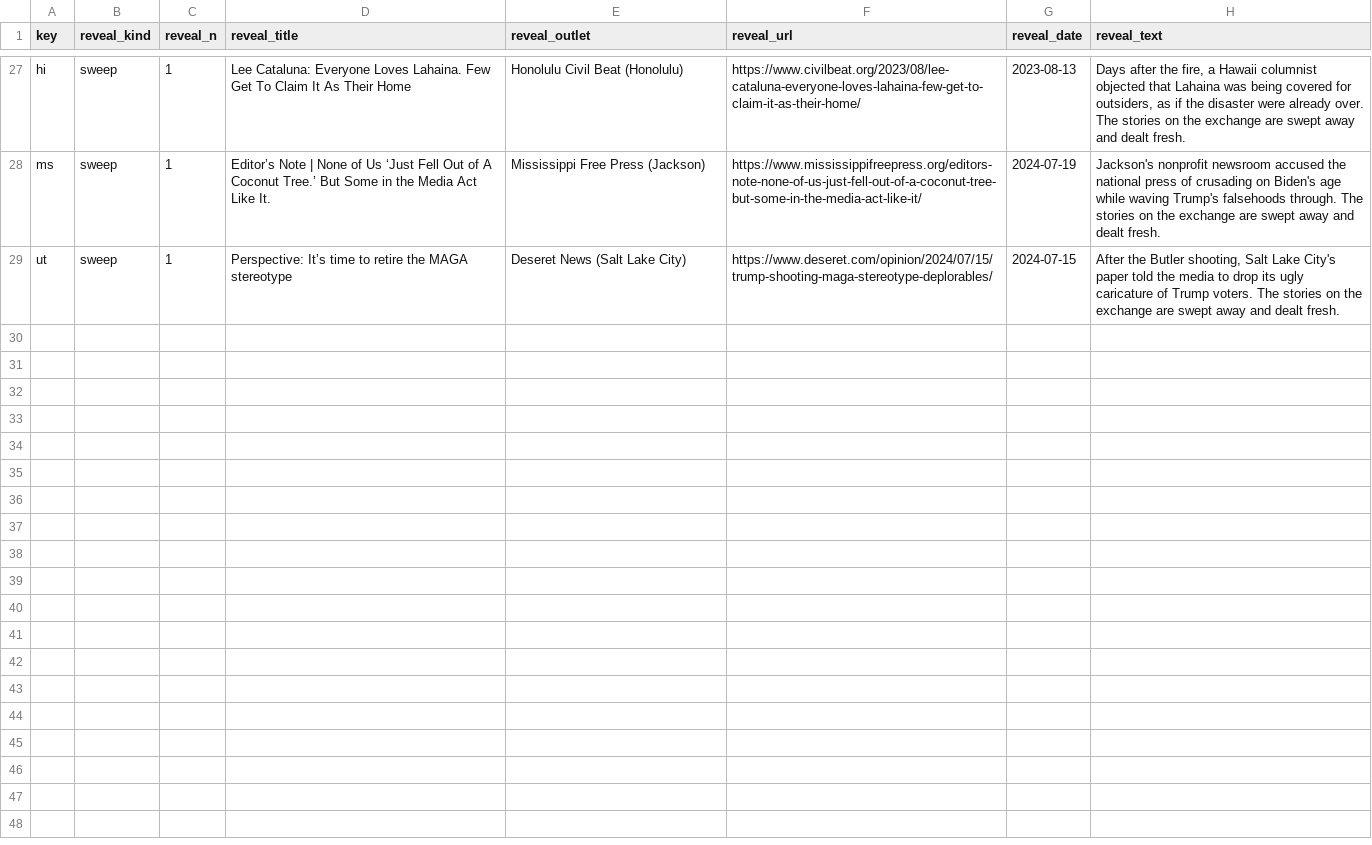
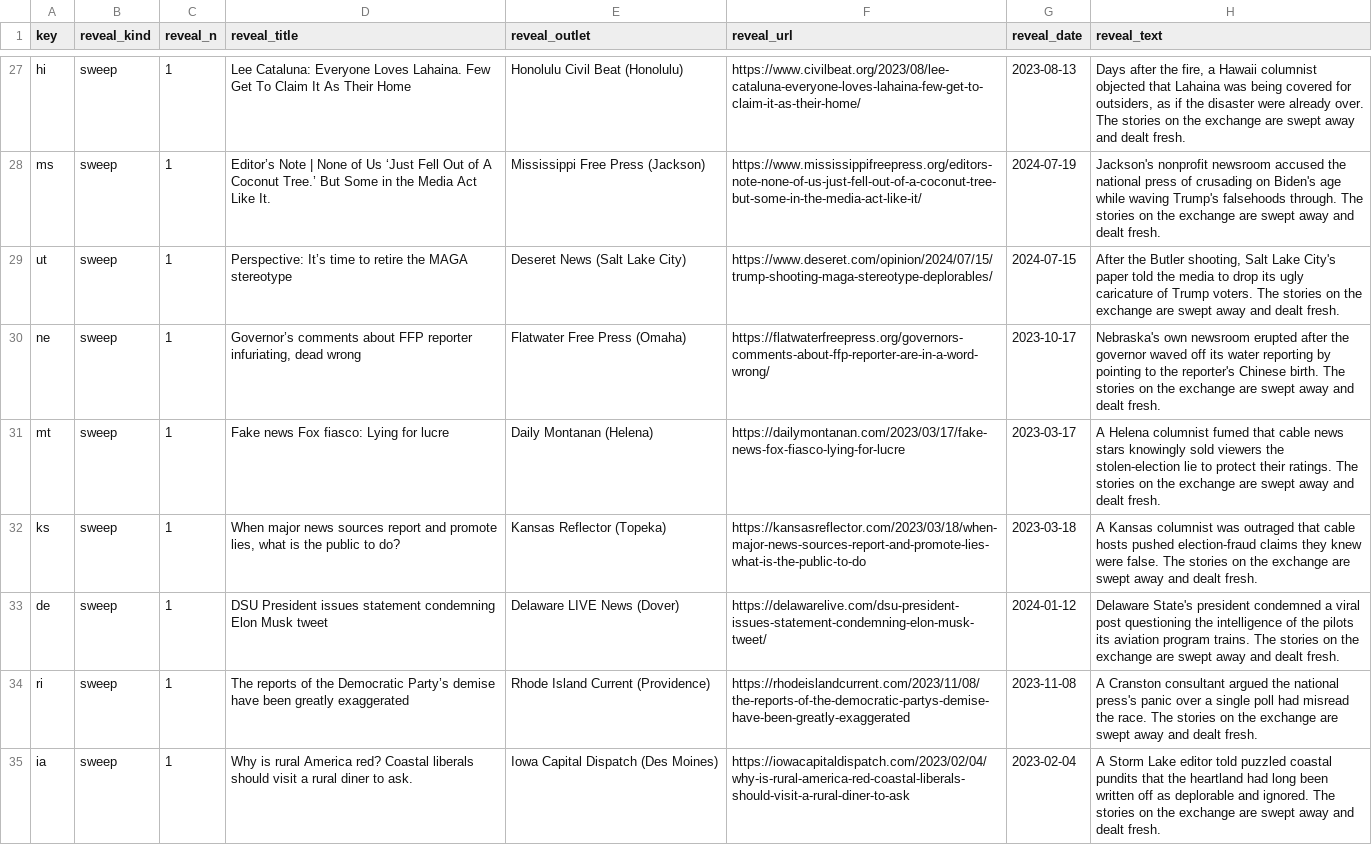
Before and after one commit to DavidSBennett/VotingGame, a CSV file: docs/state-reveals-2024.csv, drawn as a sheet; only a part is shown, gaps mark what is left out; the diff covers the shown part only; the diff names each change by its address in the sheet, - before the commit and + after, or states it on an @@ line.

```diff
--- a/docs/state-reveals-2024.csv
+++ b/docs/state-reveals-2024.csv
+row 30: ne | sweep | 1 | Governor’s comments about FFP reporter infuriating, dead wrong | Flatwater Free Press (Omaha) | https://flatwaterfreepress.org/governors-comments-about-ffp-reporter-are-in-a-word-wrong/ | 2023-10-17 | Nebraska's own newsroom erupted after the governor waved off its water reporting by pointing to the reporter's Chinese birth. The stories on the exchange are swept away and dealt fresh.
+row 31: mt | sweep | 1 | Fake news Fox fiasco: Lying for lucre | Daily Montanan (Helena) | https://dailymontanan.com/2023/03/17/fake-news-fox-fiasco-lying-for-lucre | 2023-03-17 | A Helena columnist fumed that cable news stars knowingly sold viewers the stolen-election lie to protect their ratings. The stories on the exchange are swept away and dealt fresh.
+row 32: ks | sweep | 1 | When major news sources report and promote lies, what is the public to do? | Kansas Reflector (Topeka) | https://kansasreflector.com/2023/03/18/when-major-news-sources-report-and-promote-lies-what-is-the-public-to-do | 2023-03-18 | A Kansas columnist was outraged that cable hosts pushed election-fraud claims they knew were false. The stories on the exchange are swept away and dealt fresh.
+row 33: de | sweep | 1 | DSU President issues statement condemning Elon Musk tweet | Delaware LIVE News (Dover) | https://delawarelive.com/dsu-president-issues-statement-condemning-elon-musk-tweet/ | 2024-01-12 | Delaware State's president condemned a viral post questioning the intelligence of the pilots its aviation program trains. The stories on the exchange are swept away and dealt fresh.
+row 34: ri | sweep | 1 | The reports of the Democratic Party’s demise have been greatly exaggerated | Rhode Island Current (Providence) | https://rhodeislandcurrent.com/2023/11/08/the-reports-of-the-democratic-partys-demise-have-been-greatly-exaggerated | 2023-11-08 | A Cranston consultant argued the national press's panic over a single poll had misread the race. The stories on the exchange are swept away and dealt fresh.
+row 35: ia | sweep | 1 | Why is rural America red? Coastal liberals should visit a rural diner to ask. | Iowa Capital Dispatch (Des Moines) | https://iowacapitaldispatch.com/2023/02/04/why-is-rural-america-red-coastal-liberals-should-visit-a-rural-diner-to-ask | 2023-02-04 | A Storm Lake editor told puzzled coastal pundits that the heartland had long been written off as deplorable and ignored. The stories on the exchange are swept away and dealt fresh.
```
Also changed, not shown: 5 added rows elsewhere in this file, docs/states-2024.csv.
